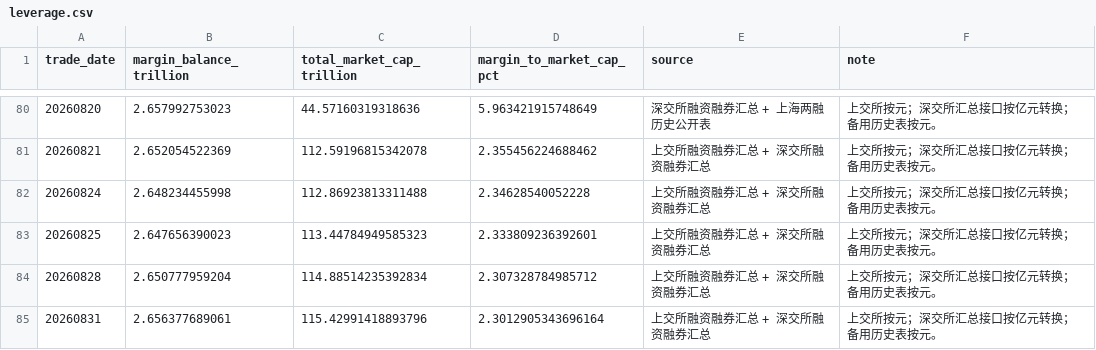
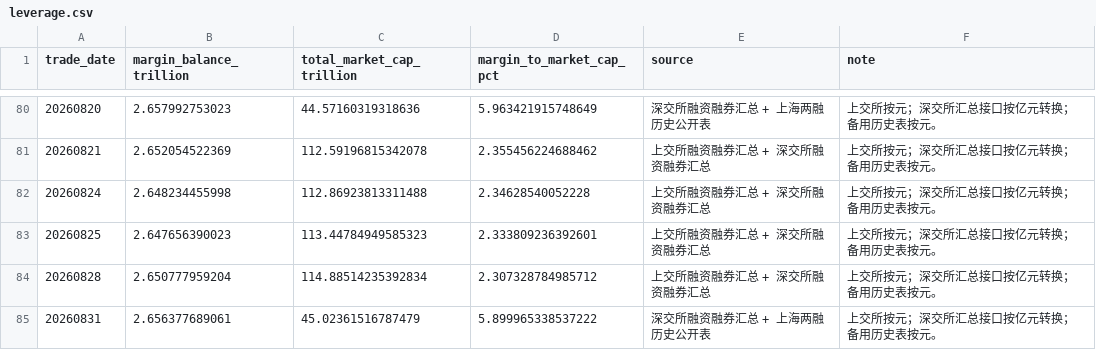
Before and after one commit to yuwxsarah/macroscope-dashboard, a CSV file: data/leverage.csv, drawn as a sheet; only a part is shown, gaps mark what is left out.

```diff
--- a/data/leverage.csv
+++ b/data/leverage.csv
@@ -84,2 +84,2 @@
 20260828,2.650777959204,114.88514235392834,2.307328784985712,上交所融资融券汇总 + 深交所融资融券汇总,上交所按元；深交所汇总接口按亿元转换；备用历史表按元。
-20260831,2.656377689061,115.42991418893796,2.3012905343696164,上交所融资融券汇总 + 深交所融资融券汇总,上交所按元；深交所汇总接口按亿元转换；备用历史表按元。
+20260831,2.656377689061,45.02361516787479,5.899965338537222,深交所融资融券汇总 + 上海两融历史公开表,上交所按元；深交所汇总接口按亿元转换；备用历史表按元。
```
Also changed, not shown: data/breadth.csv, data/market_tracking.csv, 8 other files.
